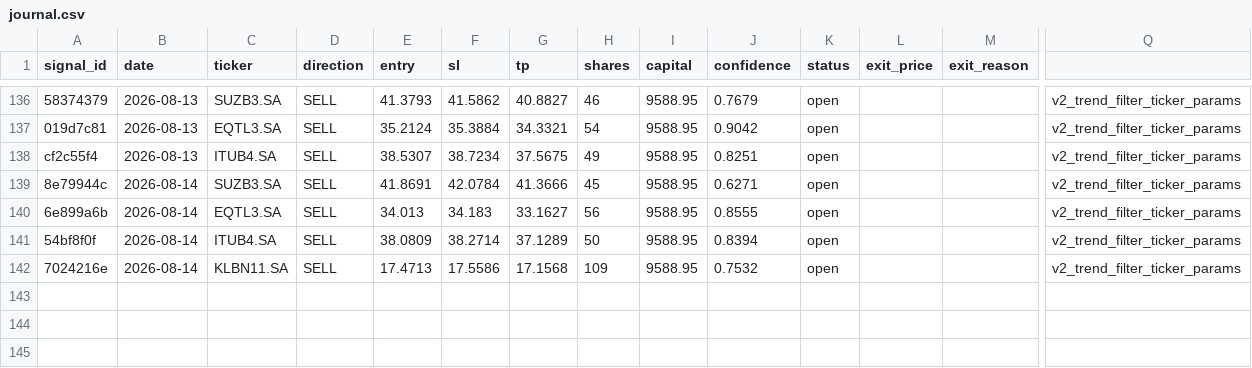
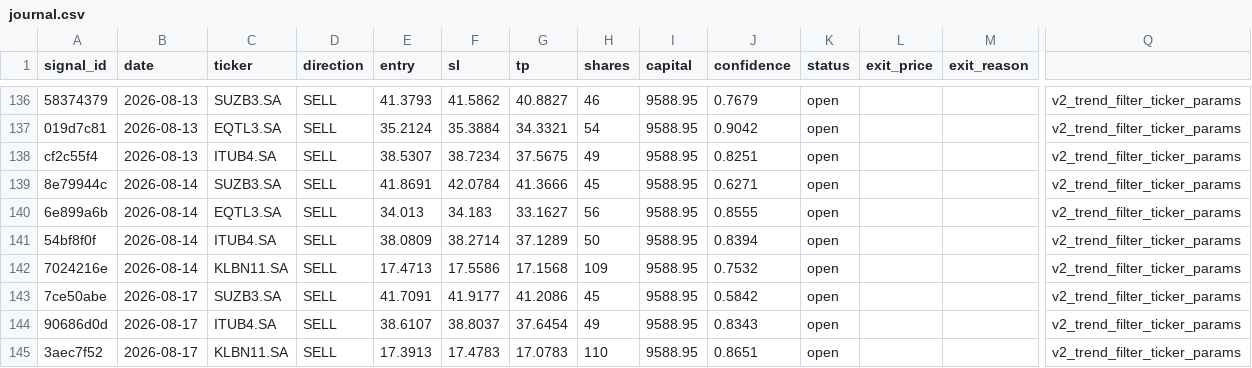
Before and after one commit to DavidCumaru/Systematic_Quant, a CSV file: trades/journal.csv, drawn as a sheet; only a part is shown, gaps mark what is left out; rows hold the shown columns only; the diff names each change by its address in the sheet, - before the commit and + after, or states it on an @@ line.

Commit message:
data: journal atualizado 2026-08-17

```diff
--- a/trades/journal.csv
+++ b/trades/journal.csv
+row 143: 7ce50abe | 2026-08-17 | SUZB3.SA | SELL | 41.7091 | 41.9177 | 41.2086 | 45 | 9588.95 | 0.5842 | open |  |  | v2_trend_filter_ticker_params
+row 144: 90686d0d | 2026-08-17 | ITUB4.SA | SELL | 38.6107 | 38.8037 | 37.6454 | 49 | 9588.95 | 0.8343 | open |  |  | v2_trend_filter_ticker_params
+row 145: 3aec7f52 | 2026-08-17 | KLBN11.SA | SELL | 17.3913 | 17.4783 | 17.0783 | 110 | 9588.95 | 0.8651 | open |  |  | v2_trend_filter_ticker_params
```
